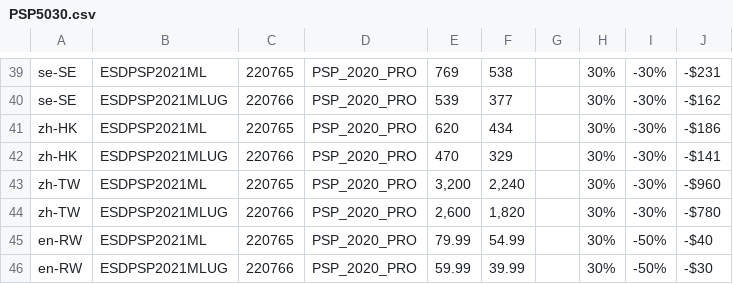
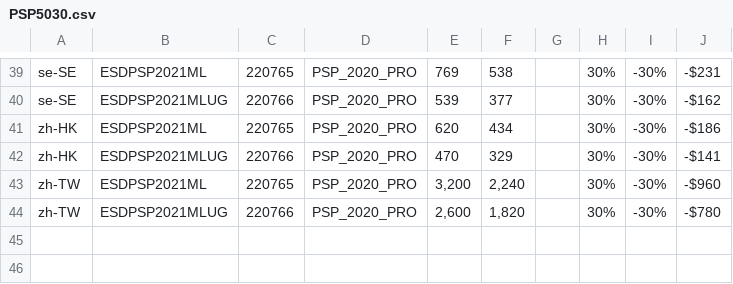
Before and after one commit to amy20261/Corel, a CSV file: Global_Variable/Data/PSP5030.csv, drawn as a sheet; only a part is shown, gaps mark what is left out; the diff names each change by its address in the sheet, - before the commit and + after, or states it on an @@ line.

```diff
--- a/Global_Variable/Data/PSP5030.csv
+++ b/Global_Variable/Data/PSP5030.csv
-row 45: en-RW | ESDPSP2021ML | 220765 | PSP_2020_PRO | 79.99 | 54.99 |  | 30% | -50% | -$40
-row 46: en-RW | ESDPSP2021MLUG | 220766 | PSP_2020_PRO | 59.99 | 39.99 |  | 30% | -50% | -$30
```
Also changed, not shown: Global_Variable/Data/CAD_BOX_00.csv, Global_Variable/Data/PVB504035.csv, 15 other files.
